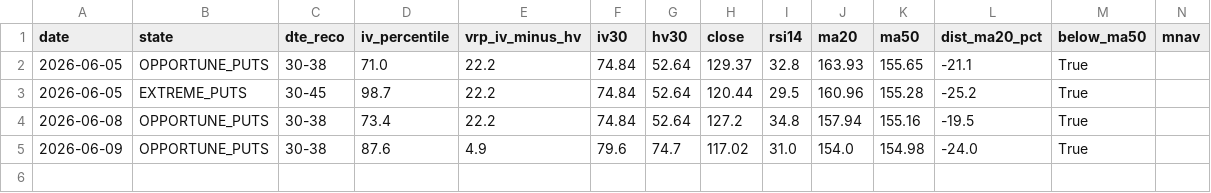
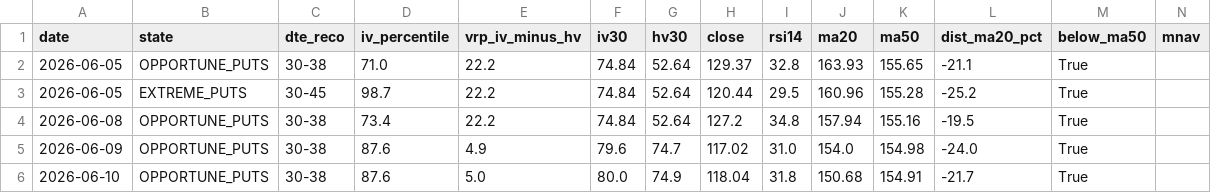
Before and after one commit to rellitch/mstr-overlay, a CSV file: mstr_overlay_log.csv, drawn as a sheet.

```diff
--- a/mstr_overlay_log.csv
+++ b/mstr_overlay_log.csv
@@ -5 +5,2 @@ date,state,dte_reco,iv_percentile,vrp_iv_minus_hv,iv30,hv30,close,rsi14,ma20,ma5
 2026-06-09,OPPORTUNE_PUTS,30-38,87.6,4.9,79.6,74.7,117.02,31.0,154.0,154.98,-24.0,True,
+2026-06-10,OPPORTUNE_PUTS,30-38,87.6,5.0,80.0,74.9,118.04,31.8,150.68,154.91,-21.7,True,
```
Also changed, not shown: 1 other file.
